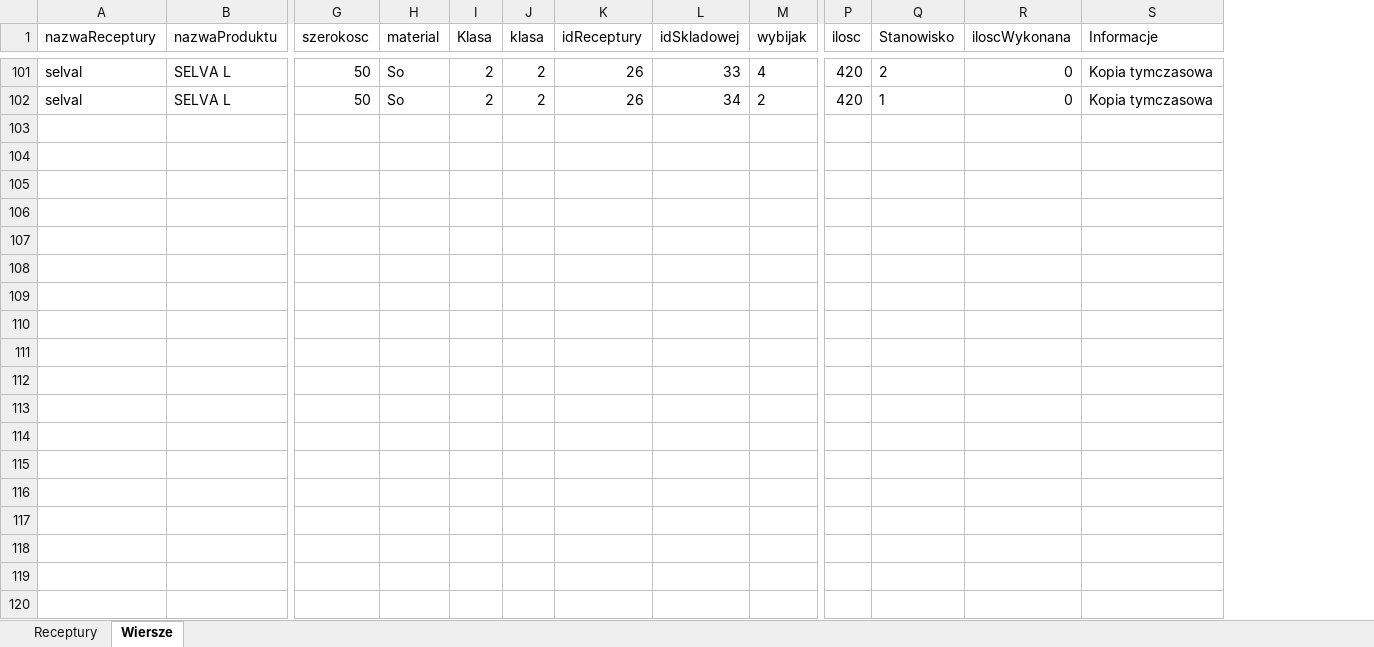
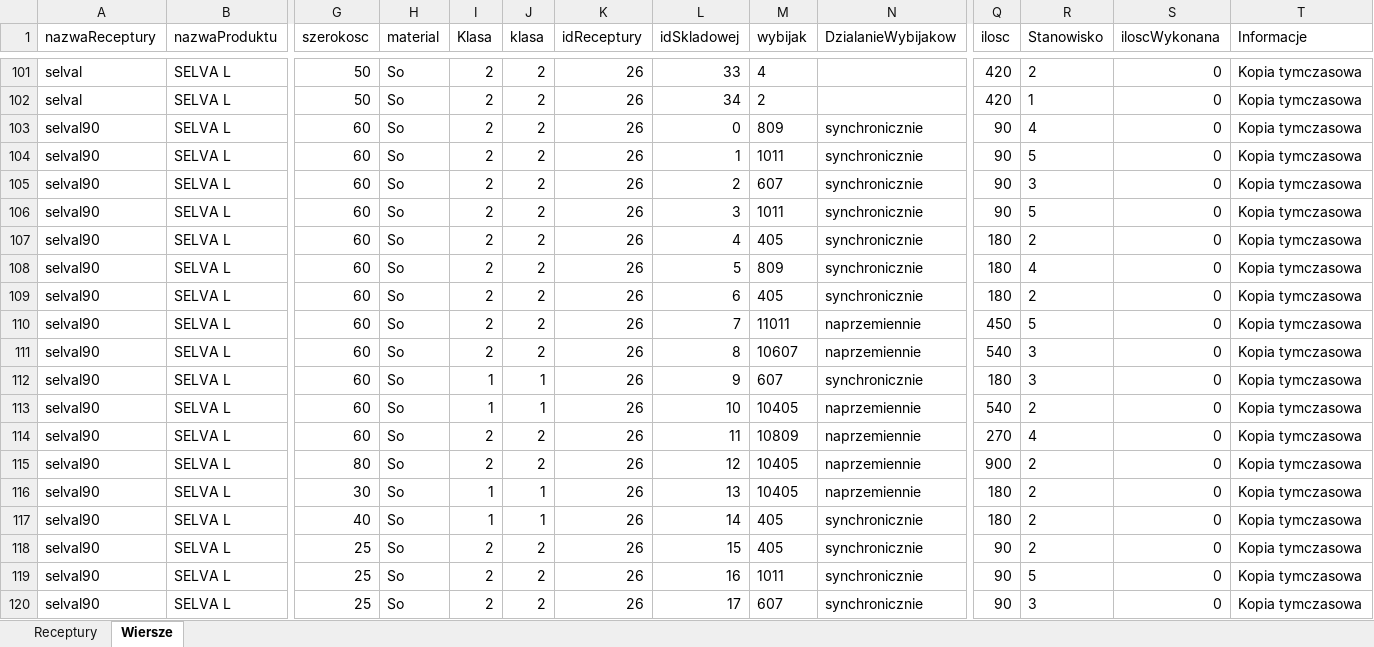
Before and after one commit to OskarJanikMT/MT-GO-WEB-WERSAL, an Excel workbook: receptury.xlsx, sheet Wiersze, drawn as a sheet; only a part is shown, gaps mark what is left out; values as stored, in another font and other column widths than the file's, no borders; rows hold the shown columns only; the diff covers the shown part only; the diff names each change by its address in the sheet, - before the commit and + after, or states it on an @@ line.

Commit message:
zwrot 30.06

```diff
--- a/receptury.xlsx (sheet Wiersze)
+++ b/receptury.xlsx (sheet Wiersze)
+column N (DzialanieWybijakow), empty
+row 103: selval90 | SELVA L | 60 | So | 2 | 2 | 26 | 0 | 809 | synchronicznie | 90 | 4 | 0 | Kopia tymczasowa
+row 104: selval90 | SELVA L | 60 | So | 2 | 2 | 26 | 1 | 1011 | synchronicznie | 90 | 5 | 0 | Kopia tymczasowa
+row 105: selval90 | SELVA L | 60 | So | 2 | 2 | 26 | 2 | 607 | synchronicznie | 90 | 3 | 0 | Kopia tymczasowa
+row 106: selval90 | SELVA L | 60 | So | 2 | 2 | 26 | 3 | 1011 | synchronicznie | 90 | 5 | 0 | Kopia tymczasowa
+row 107: selval90 | SELVA L | 60 | So | 2 | 2 | 26 | 4 | 405 | synchronicznie | 180 | 2 | 0 | Kopia tymczasowa
+row 108: selval90 | SELVA L | 60 | So | 2 | 2 | 26 | 5 | 809 | synchronicznie | 180 | 4 | 0 | Kopia tymczasowa
+row 109: selval90 | SELVA L | 60 | So | 2 | 2 | 26 | 6 | 405 | synchronicznie | 180 | 2 | 0 | Kopia tymczasowa
+row 110: selval90 | SELVA L | 60 | So | 2 | 2 | 26 | 7 | 11011 | naprzemiennie | 450 | 5 | 0 | Kopia tymczasowa
+row 111: selval90 | SELVA L | 60 | So | 2 | 2 | 26 | 8 | 10607 | naprzemiennie | 540 | 3 | 0 | Kopia tymczasowa
+row 112: selval90 | SELVA L | 60 | So | 1 | 1 | 26 | 9 | 607 | synchronicznie | 180 | 3 | 0 | Kopia tymczasowa
+row 113: selval90 | SELVA L | 60 | So | 1 | 1 | 26 | 10 | 10405 | naprzemiennie | 540 | 2 | 0 | Kopia tymczasowa
+row 114: selval90 | SELVA L | 60 | So | 2 | 2 | 26 | 11 | 10809 | naprzemiennie | 270 | 4 | 0 | Kopia tymczasowa
+row 115: selval90 | SELVA L | 80 | So | 2 | 2 | 26 | 12 | 10405 | naprzemiennie | 900 | 2 | 0 | Kopia tymczasowa
+row 116: selval90 | SELVA L | 30 | So | 1 | 1 | 26 | 13 | 10405 | naprzemiennie | 180 | 2 | 0 | Kopia tymczasowa
+row 117: selval90 | SELVA L | 40 | So | 1 | 1 | 26 | 14 | 405 | synchronicznie | 180 | 2 | 0 | Kopia tymczasowa
+row 118: selval90 | SELVA L | 25 | So | 2 | 2 | 26 | 15 | 405 | synchronicznie | 90 | 2 | 0 | Kopia tymczasowa
+row 119: selval90 | SELVA L | 25 | So | 2 | 2 | 26 | 16 | 1011 | synchronicznie | 90 | 5 | 0 | Kopia tymczasowa
+row 120: selval90 | SELVA L | 25 | So | 2 | 2 | 26 | 17 | 607 | synchronicznie | 90 | 3 | 0 | Kopia tymczasowa
```
Also changed, not shown: 52 added rows elsewhere in this sheet, sheet Receptury.
